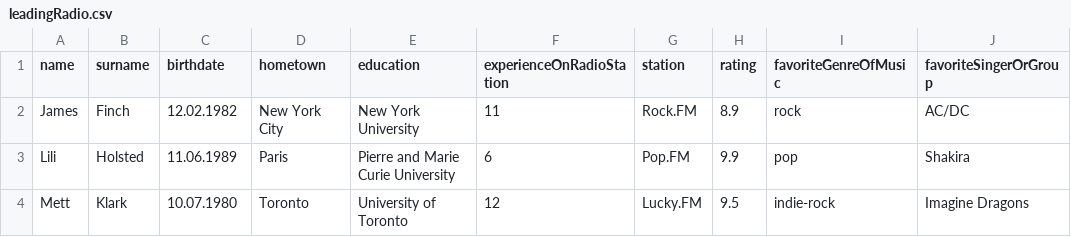
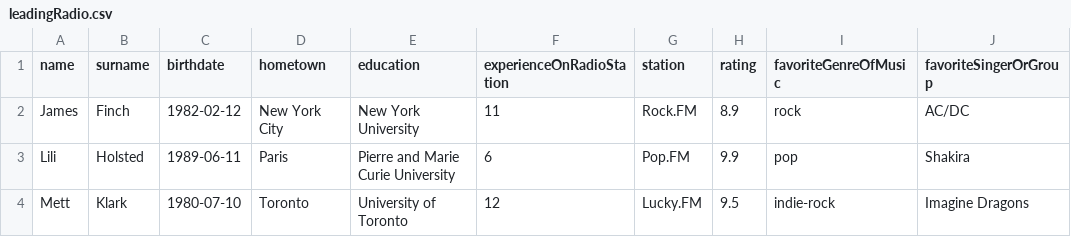
Before and after one commit to AndrienkoF/FirstSteps, a CSV file: courses/prog_base_2/tasks/data_formats/leadingRadio.csv, drawn as a sheet; only a part is shown; the diff names each change by its address in the sheet, - before the commit and + after, or states it on an @@ line.

Commit message:
fixed date

```diff
--- a/courses/prog_base_2/tasks/data_formats/leadingRadio.csv
+++ b/courses/prog_base_2/tasks/data_formats/leadingRadio.csv
-C2 (birthdate): 12.02.1982
+C2 (birthdate): 1982-02-12
-C3 (birthdate): 11.06.1989
+C3 (birthdate): 1989-06-11
-C4 (birthdate): 10.07.1980
+C4 (birthdate): 1980-07-10
```
